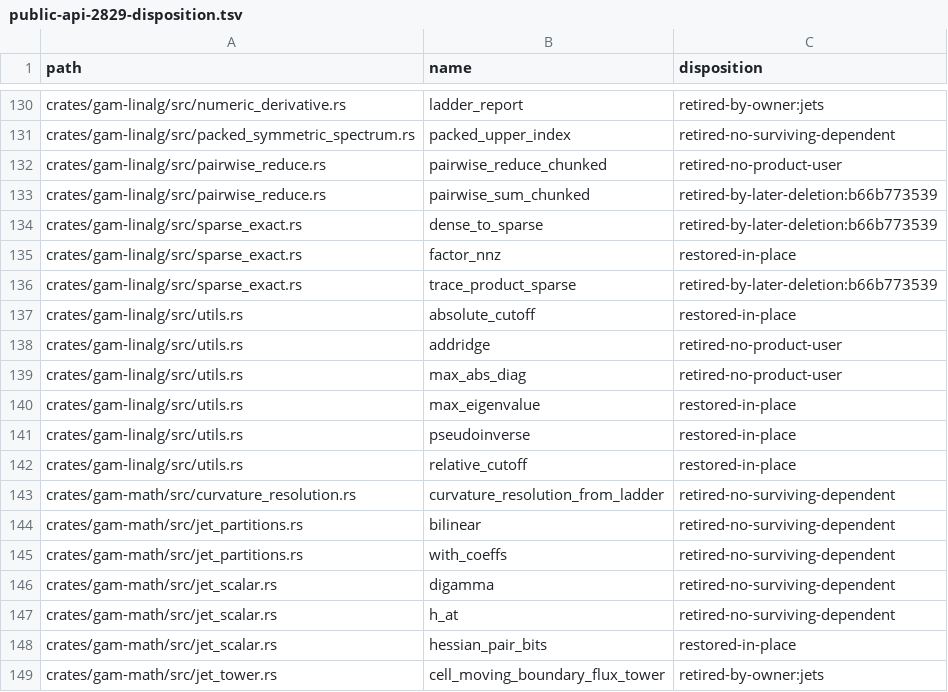
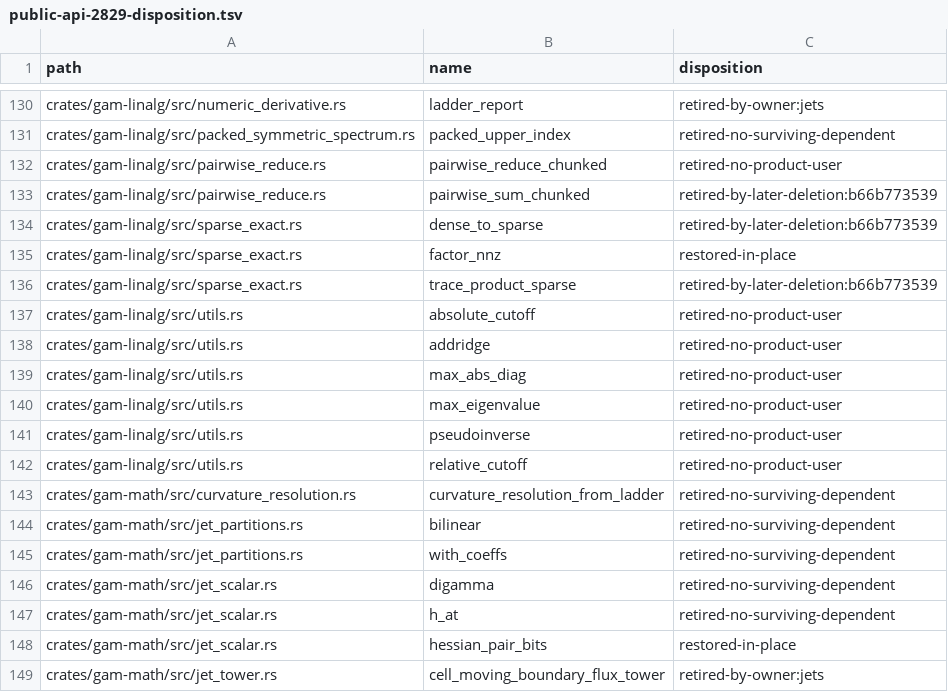
Before and after one commit to HomunculusLabs/gam, a TSV file: docs/public-api-2829-disposition.tsv, drawn as a sheet; only a part is shown, gaps mark what is left out.

```diff
--- a/docs/public-api-2829-disposition.tsv
+++ b/docs/public-api-2829-disposition.tsv
@@ -136,8 +136,8 @@ crates/gam-linalg/src/sparse_exact.rs	factor_nnz	restored-in-place
 crates/gam-linalg/src/sparse_exact.rs	trace_product_sparse	retired-by-later-deletion:b66b773539
-crates/gam-linalg/src/utils.rs	absolute_cutoff	restored-in-place
+crates/gam-linalg/src/utils.rs	absolute_cutoff	retired-no-product-user
 crates/gam-linalg/src/utils.rs	addridge	retired-no-product-user
 crates/gam-linalg/src/utils.rs	max_abs_diag	retired-no-product-user
-crates/gam-linalg/src/utils.rs	max_eigenvalue	restored-in-place
-crates/gam-linalg/src/utils.rs	pseudoinverse	restored-in-place
-crates/gam-linalg/src/utils.rs	relative_cutoff	restored-in-place
+crates/gam-linalg/src/utils.rs	max_eigenvalue	retired-no-product-user
+crates/gam-linalg/src/utils.rs	pseudoinverse	retired-no-product-user
+crates/gam-linalg/src/utils.rs	relative_cutoff	retired-no-product-user
 crates/gam-math/src/curvature_resolution.rs	curvature_resolution_from_ladder	retired-no-surviving-dependent
```
Also changed, not shown: 4 other files.
